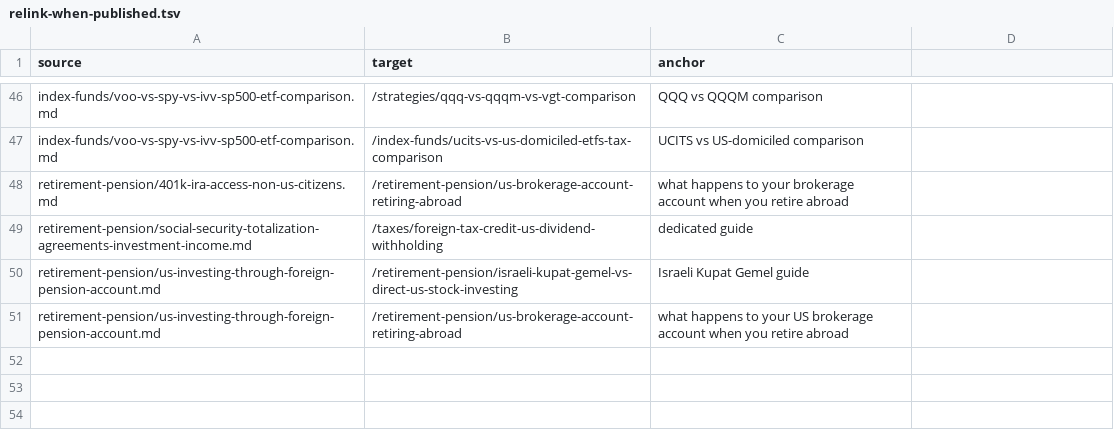
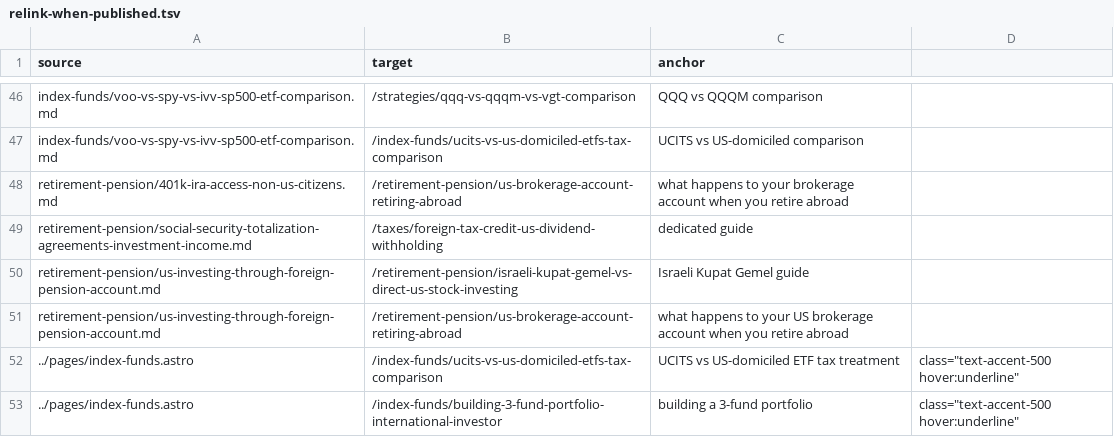
Before and after one commit to tzisig/getglobalyields, a TSV file: relink-when-published.tsv, drawn as a sheet; only a part is shown, gaps mark what is left out; the diff names each change by its address in the sheet, - before the commit and + after, or states it on an @@ line.

```diff
--- a/relink-when-published.tsv
+++ b/relink-when-published.tsv
+row 52: ../pages/index-funds.astro | /index-funds/ucits-vs-us-domiciled-etfs-tax-comparison | UCITS vs US-domiciled ETF tax treatment | class="text-accent-500 hover:underline"
+row 53: ../pages/index-funds.astro | /index-funds/building-3-fund-portfolio-international-investor | building a 3-fund portfolio | class="text-accent-500 hover:underline"
```
Also changed, not shown: 7 other files.
